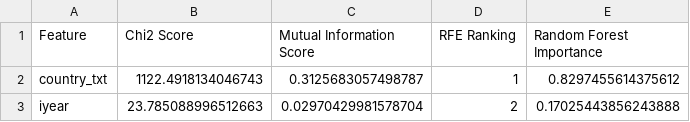
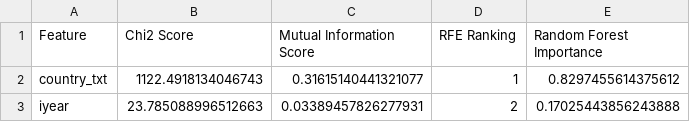
Before and after one commit to sergiohlazaro/Data_Mining_Supervised_2025, a CSV file: csv_outputs/feature_selection_results_var_select.csv, drawn as a sheet.

Commit message:
Actualizaciones para pasar a un csv con más de 15 variables.

```diff
--- a/csv_outputs/feature_selection_results_var_select.csv
+++ b/csv_outputs/feature_selection_results_var_select.csv
@@ -1,3 +1,3 @@
 Feature,Chi2 Score,Mutual Information Score,RFE Ranking,Random Forest Importance
-country_txt,1122.4918134046743,0.3125683057498787,1,0.8297455614375612
-iyear,23.785088996512663,0.02970429981578704,2,0.17025443856243888
+country_txt,1122.4918134046743,0.31615140441321077,1,0.8297455614375612
+iyear,23.785088996512663,0.03389457826277931,2,0.17025443856243888
```
